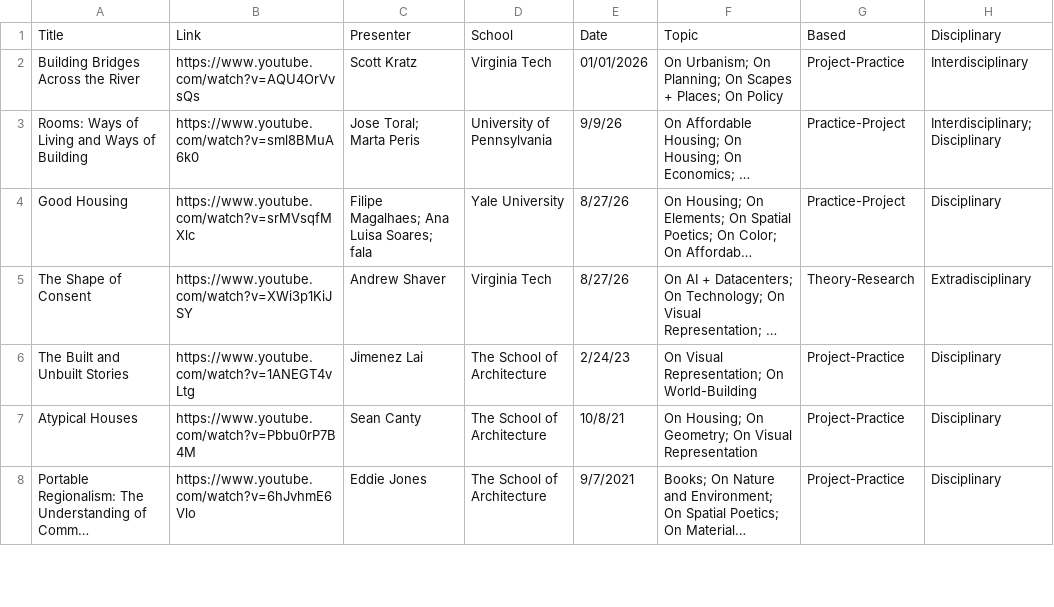
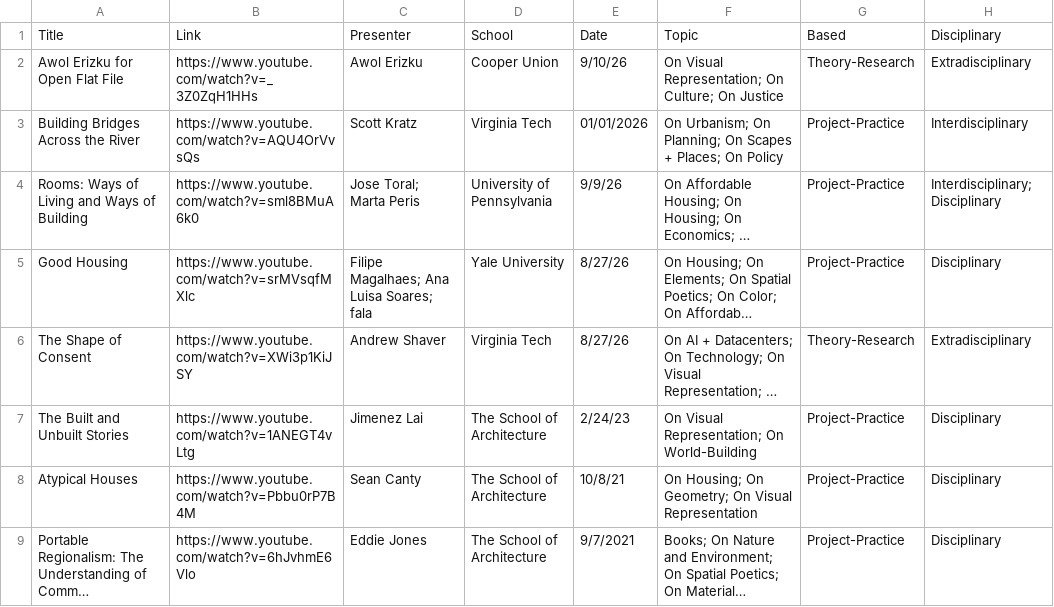
Before and after one commit to archilecture-grahamfnd/Archilecture, a CSV file: Library.csv, drawn as a sheet; only a part is shown; long unchanged cells end in …; addresses are those after the commit; the diff names each change by its address in the sheet, - before the commit and + after, or states it on an @@ line.

Commit message:
lecture addition

```diff
--- a/Library.csv
+++ b/Library.csv
+row 2: Awol Erizku for Open Flat File | https://www.youtube.com/watch?v=_3Z0ZqH1HHs | Awol Erizku | Cooper Union | 9/10/26 | On Visual Representation; On Culture; On Justice | Theory-Research | Extradisciplinary
-G4:G5: Practice-Project
+G4:G5: Project-Practice
```
